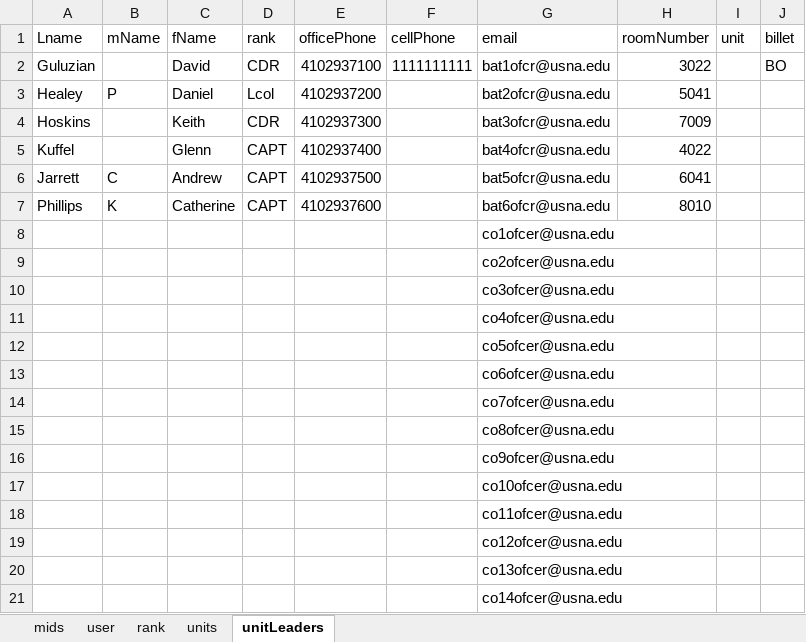
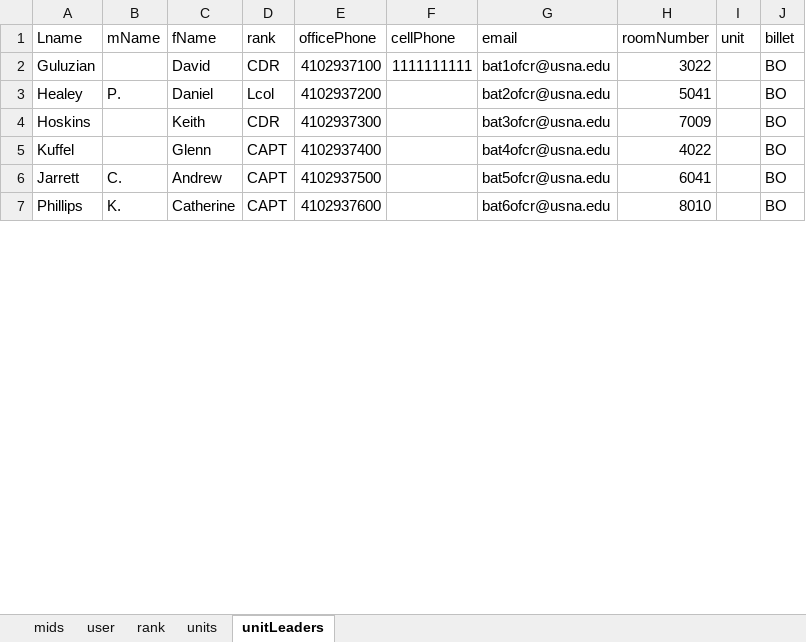
Before and after one commit to Letractively/company-management-system, an Excel workbook: src/cms/mid/data/mids.xlsx, sheet unitLeaders, drawn as a sheet; only a part is shown; values as stored, in another font and other column widths than the file's, no borders; removed rows and columns are numbered as before the commit, all else as after; the diff covers the shown part only; the diff names each change by its address in the sheet, - before the commit and + after, or states it on an @@ line.

```diff
--- a/src/cms/mid/data/mids.xlsx (sheet unitLeaders)
+++ b/src/cms/mid/data/mids.xlsx (sheet unitLeaders)
-B3 (mName): P
+B3 (mName): P.
-J3:J7 (billet): (empty)
+J3:J7 (billet): BO
-B6 (mName): C
+B6 (mName): C.
-B7 (mName): K
+B7 (mName): K.
-row 8:  |  |  |  |  |  | co1ofcer@usna.edu
-row 9:  |  |  |  |  |  | co2ofcer@usna.edu
-row 10:  |  |  |  |  |  | co3ofcer@usna.edu
-row 11:  |  |  |  |  |  | co4ofcer@usna.edu
-row 12:  |  |  |  |  |  | co5ofcer@usna.edu
-row 13:  |  |  |  |  |  | co6ofcer@usna.edu
-row 14:  |  |  |  |  |  | co7ofcer@usna.edu
-row 15:  |  |  |  |  |  | co8ofcer@usna.edu
-row 16:  |  |  |  |  |  | co9ofcer@usna.edu
-row 17:  |  |  |  |  |  | co10ofcer@usna.edu
-row 18:  |  |  |  |  |  | co11ofcer@usna.edu
-row 19:  |  |  |  |  |  | co12ofcer@usna.edu
-row 20:  |  |  |  |  |  | co13ofcer@usna.edu
-row 21:  |  |  |  |  |  | co14ofcer@usna.edu
```
Also changed, not shown: 61 added rows and 16 removed rows elsewhere in this sheet.
